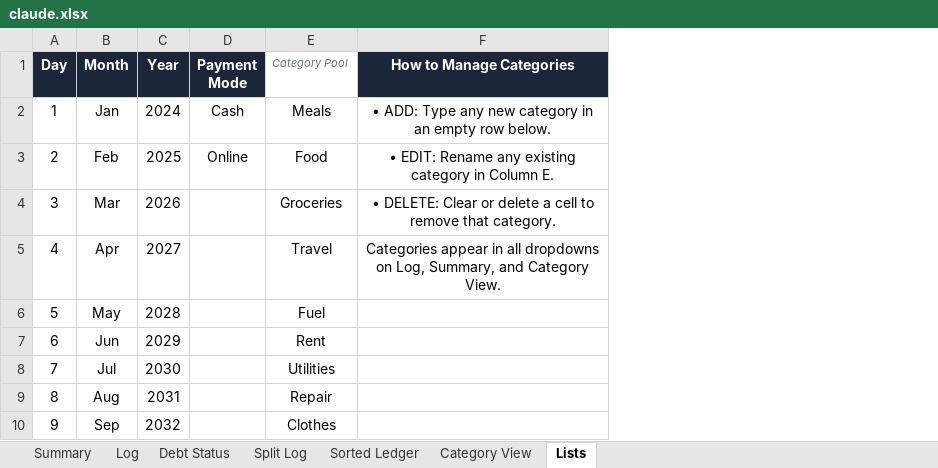
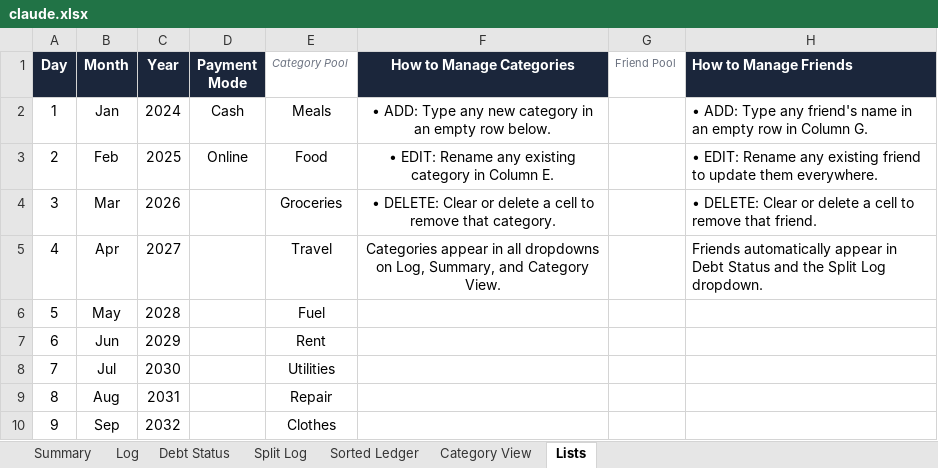
Before and after one commit to devjoti2003/wasp, an Excel workbook: claude.xlsx, sheet Lists, drawn as a sheet; only a part is shown; values as stored, in another font and other column widths than the file's, no borders; the diff names each change by its address in the sheet, - before the commit and + after, or states it on an @@ line.

Commit message:
Implement central Friend Pool in Lists, dynamic Debt Status sync, non-blocking Split Log dropdown, and clean fresh slate

```diff
--- a/claude.xlsx (sheet Lists)
+++ b/claude.xlsx (sheet Lists)
+column G (Friend Pool), empty
+column H (How to Manage Friends), rows 2-5: • ADD: Type any friend's name in an empty row in Column G. | • EDIT: Rename any existing friend to update them everywhere. | • DELETE: Clear or delete a cell to remove that friend. | Friends automatically appear in Debt Status and the Split Log dropdown.
```
Also changed, not shown: sheet Split Log, sheet Debt Status, sheet Summary, formulas that keep their value, NovemberExpenses.xlsx.
